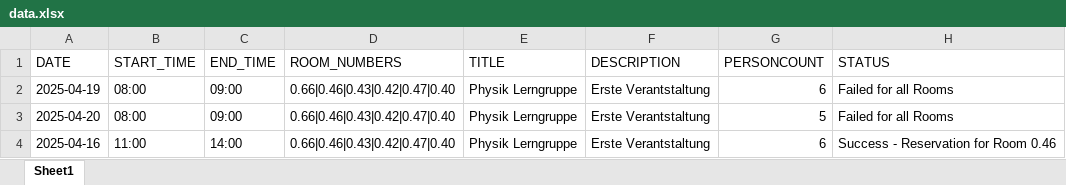
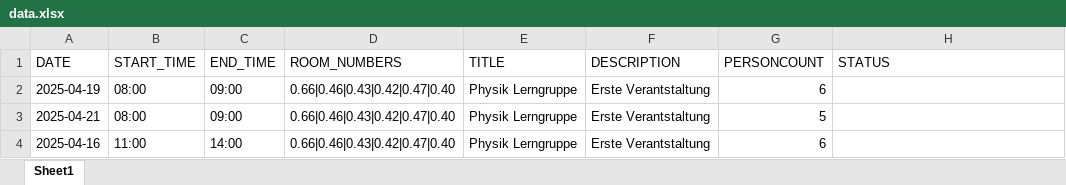
Before and after one commit to timonschlenk/slub-reservation, an Excel workbook: data.xlsx, sheet Sheet1, drawn as a sheet; values as stored, in another font and other column widths than the file's, no borders; the diff names each change by its address in the sheet, - before the commit and + after, or states it on an @@ line.

Commit message:
changed Excel File

```diff
--- a/data.xlsx (sheet Sheet1)
+++ b/data.xlsx (sheet Sheet1)
-H2:H3 (STATUS): Failed for all Rooms
+H2:H3 (STATUS): (empty)
-A3 (DATE): 2025-04-20
+A3 (DATE): 2025-04-21
-H4 (STATUS): Success - Reservation for Room 0.46
+H4 (STATUS): (empty)
```
